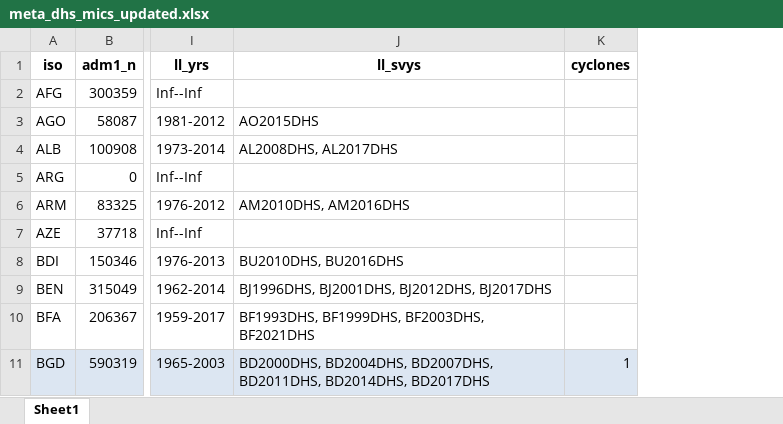
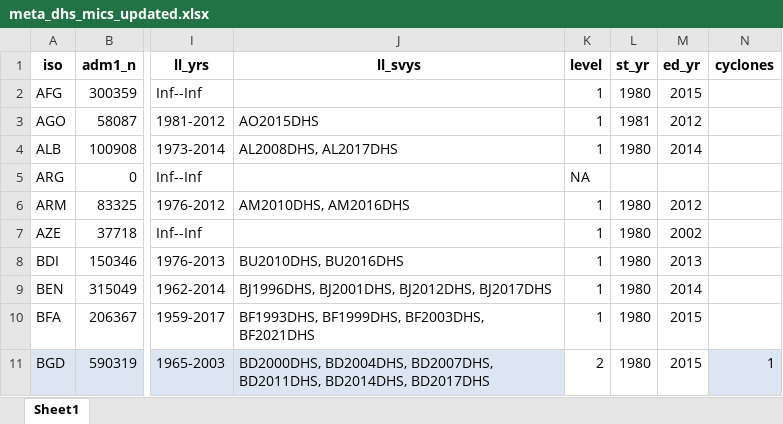
Before and after one commit to annapal/cyclone-child-marraige, an Excel workbook: data/meta_dhs_mics_updated.xlsx, sheet Sheet1, drawn as a sheet; only a part is shown, gaps mark what is left out; values as stored, in another font and other column widths than the file's, no borders; the diff names each change by its address in the sheet, - before the commit and + after, or states it on an @@ line.

Commit message:
add emdat panel data

```diff
--- a/data/meta_dhs_mics_updated.xlsx (sheet Sheet1)
+++ b/data/meta_dhs_mics_updated.xlsx (sheet Sheet1)
+column K (level), rows 2-11: 1 | 1 | 1 | NA | 1 | 1 | 1 | 1 | 1 | 2
+column L (st_yr), rows 2-11: 1980 | 1981 | 1980 |  | 1980 | 1980 | 1980 | 1980 | 1980 | 1980
+column M (ed_yr), rows 2-11: 2015 | 2012 | 2014 |  | 2012 | 2002 | 2013 | 2014 | 2015 | 2015
```
Also changed, not shown: 7 other files.
